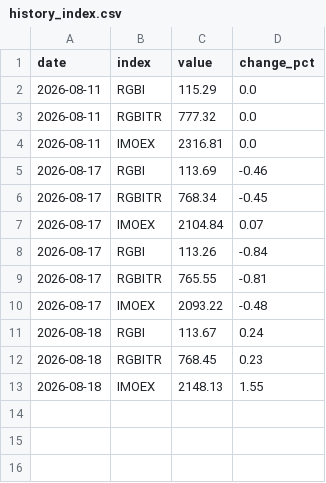
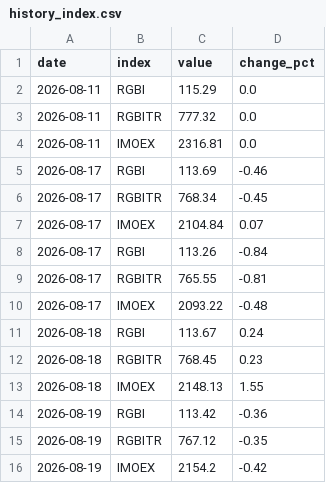
Before and after one commit to jjedrep/bonds-quotes, a CSV file: history_index.csv, drawn as a sheet.

```diff
--- a/history_index.csv
+++ b/history_index.csv
@@ -13 +13,4 @@ date,index,value,change_pct
 2026-08-18,IMOEX,2148.13,1.55
+2026-08-19,RGBI,113.42,-0.36
+2026-08-19,RGBITR,767.12,-0.35
+2026-08-19,IMOEX,2154.2,-0.42
```
Also changed, not shown: history.csv, 25 other files.
